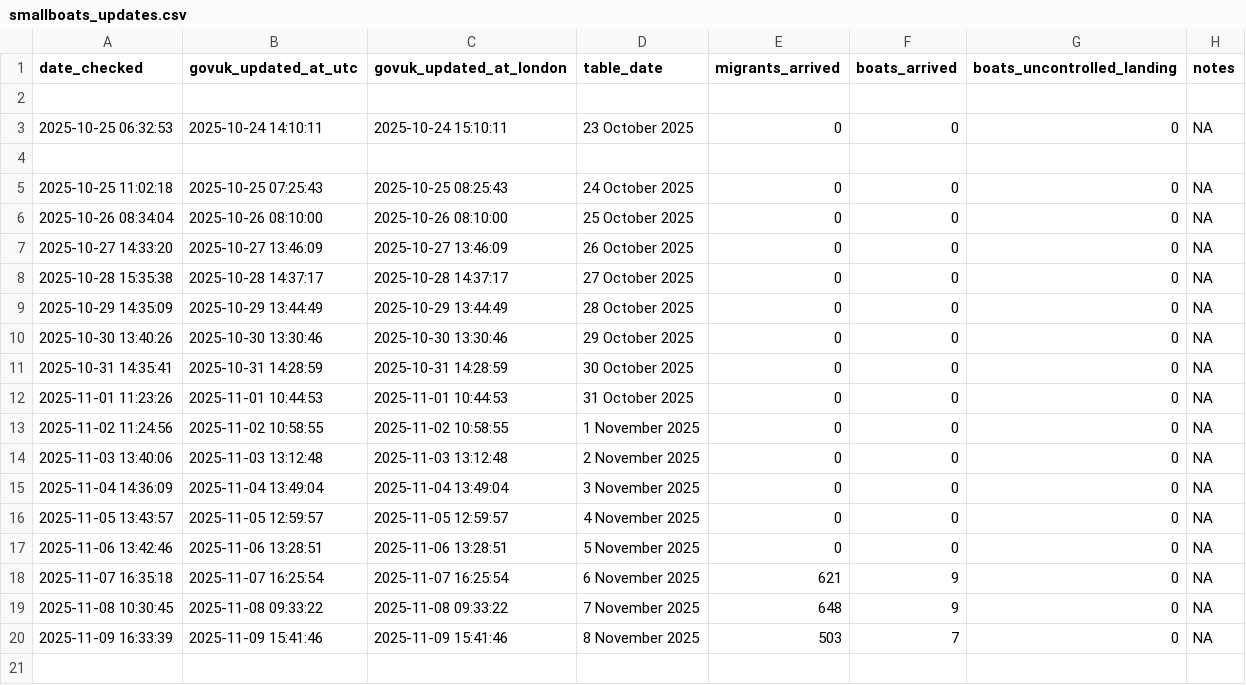
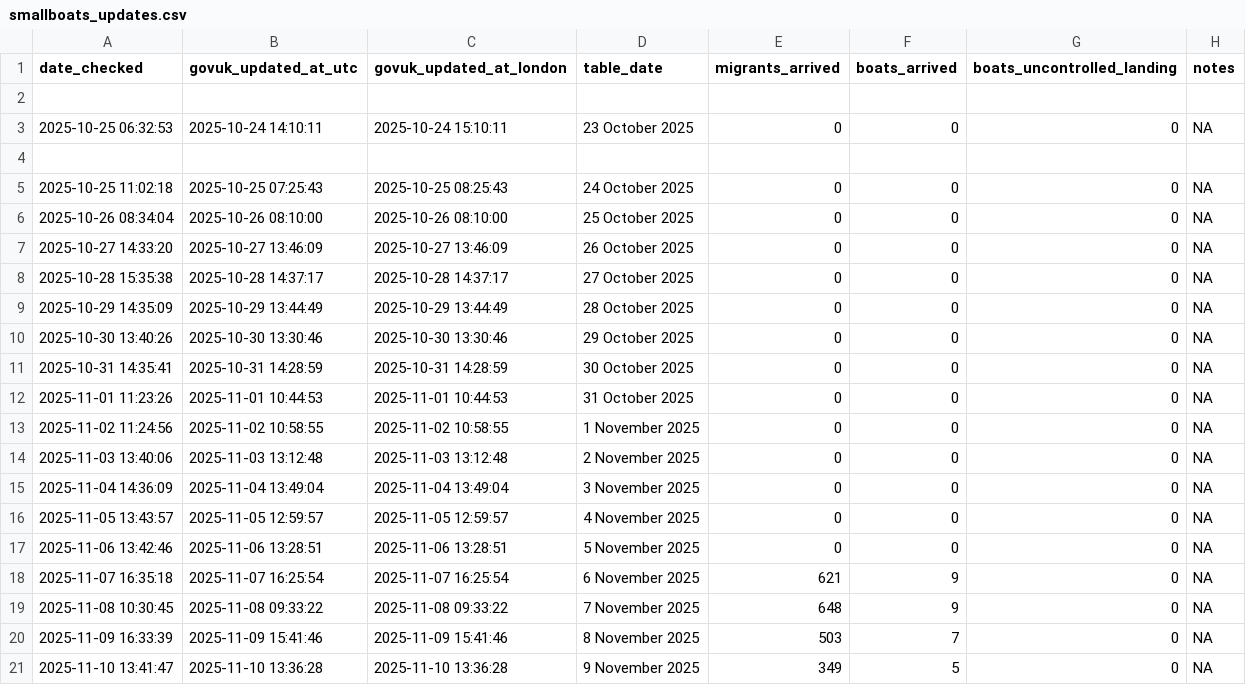
Before and after one commit to apuravbhatiya/smallboats-timestamp-tracker, a CSV file: smallboats_updates.csv, drawn as a sheet.

```diff
--- a/smallboats_updates.csv
+++ b/smallboats_updates.csv
@@ -20 +20,2 @@ date_checked,govuk_updated_at_utc,govuk_updated_at_london,table_date,migrants_ar
 "2025-11-09 16:33:39","2025-11-09 15:41:46","2025-11-09 15:41:46","8 November 2025",503,7,0,NA
+"2025-11-10 13:41:47","2025-11-10 13:36:28","2025-11-10 13:36:28","9 November 2025",349,5,0,NA
```
